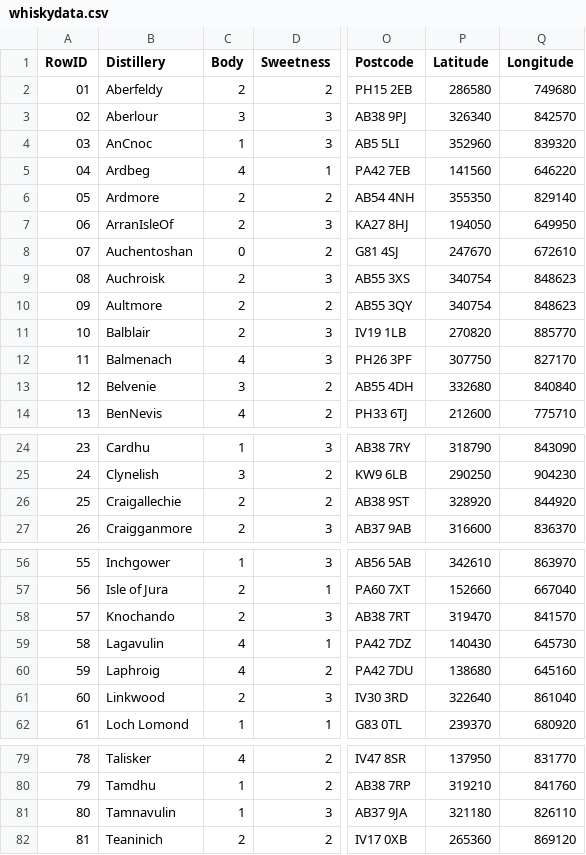
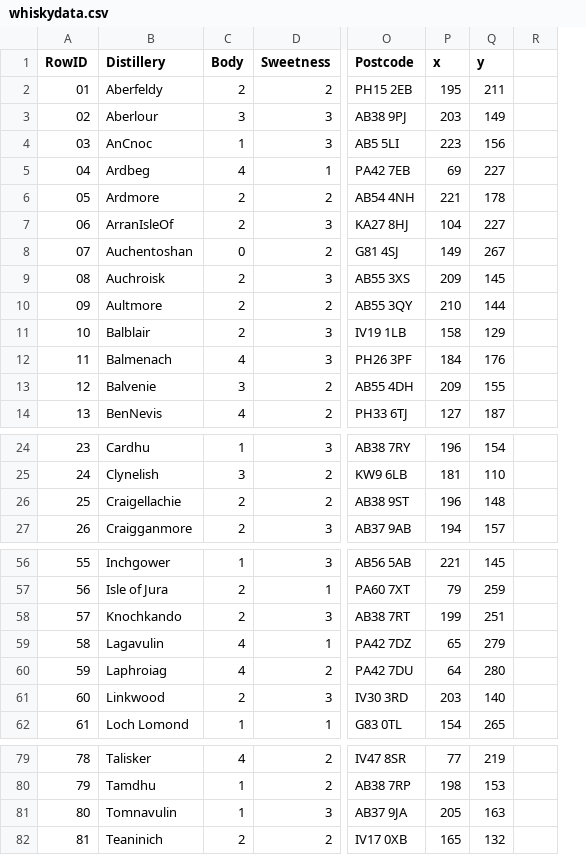
Before and after one commit to enjee/whiskyflavor, a CSV file: whiskydata.csv, drawn as a sheet; only a part is shown, gaps mark what is left out; removed rows and columns are numbered as before the commit, all else as after; the diff names each change by its address in the sheet, - before the commit and + after, or states it on an @@ line.

Commit message:
Added distillery

```diff
--- a/whiskydata.csv
+++ b/whiskydata.csv
-column P (Latitude), rows 2-14: 286580 | 326340 | 352960 | 141560 | 355350 | 194050 | 247670 | 340754 | 340754 | 270820 | 307750 | 332680 | 212600; rows 24-27: 318790 | 290250 | 328920 | 316600; rows 56-62: 342610 | 152660 | 319470 | 140430 | 138680 | 322640 | 239370; rows 79-82: 137950 | 319210 | 321180 | 265360
-column Q (Longitude), rows 2-14: 749680 | 842570 | 839320 | 646220 | 829140 | 649950 | 672610 | 848623 | 848623 | 885770 | 827170 | 840840 | 775710; rows 24-27: 843090 | 904230 | 844920 | 836370; rows 56-62: 863970 | 667040 | 841570 | 645730 | 645160 | 861040 | 680920; rows 79-82: 831770 | 841760 | 826110 | 869120
+column P (x), rows 2-14: 195 | 203 | 223 | 69 | 221 | 104 | 149 | 209 | 210 | 158 | 184 | 209 | 127; rows 24-27: 196 | 181 | 196 | 194; rows 56-62: 221 | 79 | 199 | 65 | 64 | 203 | 154; rows 79-82: 77 | 198 | 205 | 165
+column Q (y), rows 2-14: 211 | 149 | 156 | 227 | 178 | 227 | 267 | 145 | 144 | 129 | 176 | 155 | 187; rows 24-27: 154 | 110 | 148 | 157; rows 56-62: 145 | 259 | 251 | 279 | 280 | 140 | 265; rows 79-82: 219 | 153 | 163 | 132
+column R, empty
-B13 (Distillery): Belvenie
+B13 (Distillery): Balvenie
-B26 (Distillery): Craigallechie
+B26 (Distillery): Craigellachie
-B58 (Distillery): Knochando
+B58 (Distillery): Knochkando
-B60 (Distillery): Laphroig
+B60 (Distillery): Laphroiag
-B81 (Distillery): Tamnavulin
+B81 (Distillery): Tomnavulin
```
Also changed, not shown: 3 other files.
